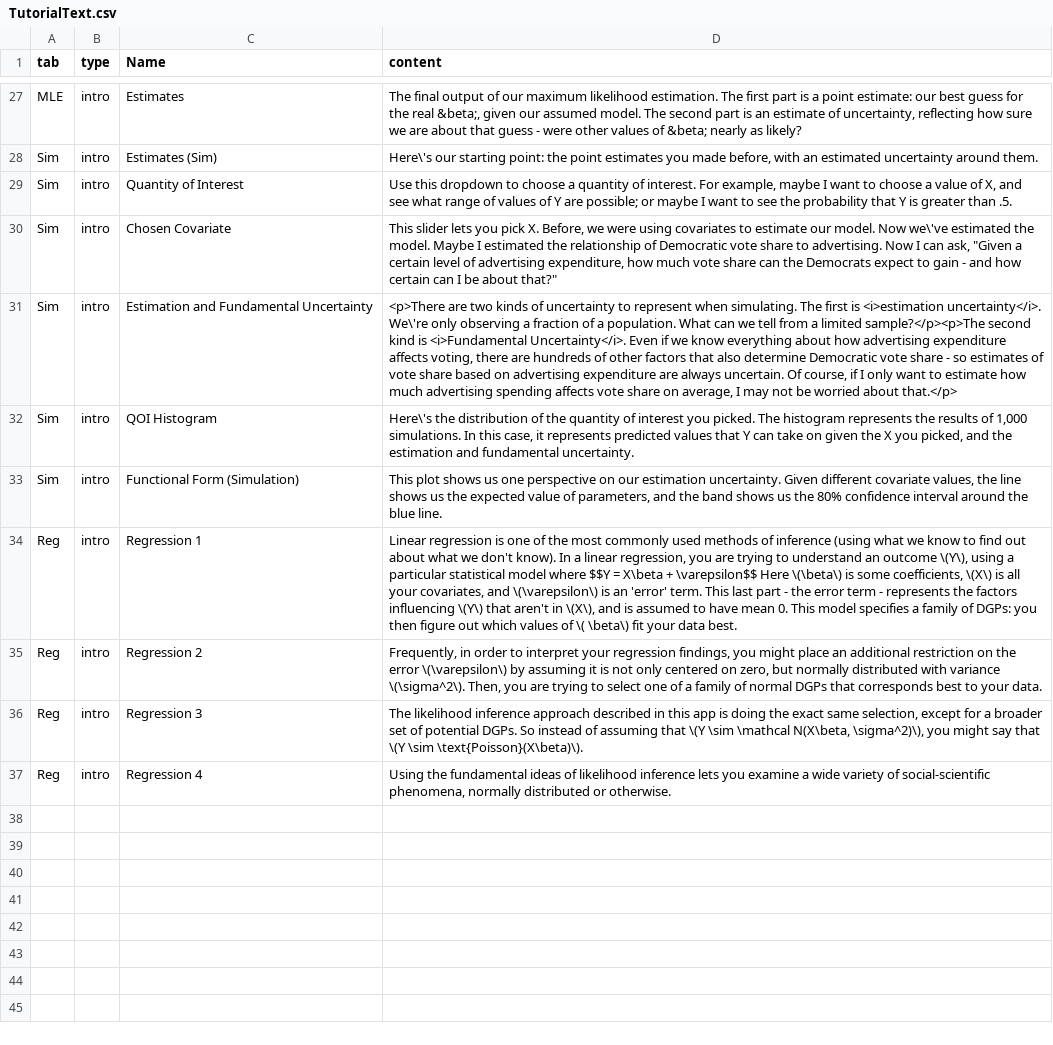
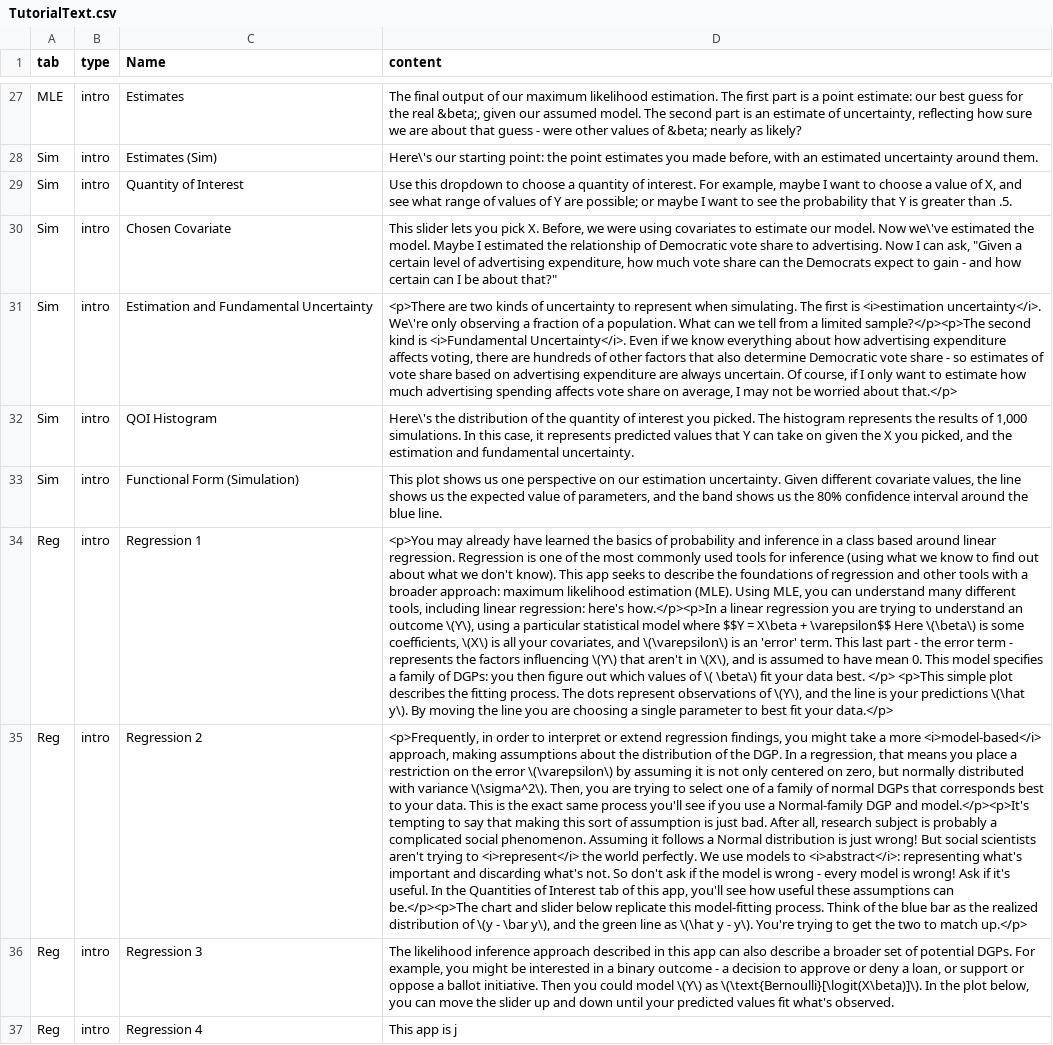
Before and after one commit to iqss-research/2k1-in-silico, a CSV file: inst/TutorialText.csv, drawn as a sheet; only a part is shown, gaps mark what is left out; the diff names each change by its address in the sheet, - before the commit and + after, or states it on an @@ line.

Commit message:
regression text (too much)

```diff
--- a/inst/TutorialText.csv
+++ b/inst/TutorialText.csv
-D34 (content): Linear regression is one of the most commonly used methods of inference (using what we know to find out about what we don't know). In a linear regression, you are trying to understand an outcome \(Y\), using a particular statistical model where $$Y = X\beta + \varepsilon$$ Here \(\beta\) is some coefficients, \(X\) is all your covariates, and \(\varepsilon\) is an 'error' term. This last part - the error term - represents the factors influencing \(Y\) that aren't in \(X\), and is assumed to have mean 0. This model specifies a family of DGPs: you then figure out which values of \( \beta\) fit your data best.
+D34 (content): <p>You may already have learned the basics of probability and inference in a class based around linear regression. Regression is one of the most commonly used tools for inference (using what we know to find out about what we don't know). This app seeks to describe the foundations of regression and other tools with a broader approach: maximum likelihood estimation (MLE). Using MLE, you can understand many different tools, including linear regression: here's how.</p><p>In a linear regression you are trying to understand an outcome \(Y\), using a particular statistical model where $$Y = X\beta + \varepsilon$$ Here \(\beta\) is some coefficients, \(X\) is all your covariates, and \(\varepsilon\) is an 'error' term. This last part - the error term - represents the factors influencing \(Y\) that aren't in \(X\), and is assumed to have mean 0. This model specifies a family of DGPs: you then figure out which values of \( \beta\) fit your data best. </p> <p>This simple plot describes the fitting process. The dots represent observations of \(Y\), and the line is your predictions \(\hat y\). By moving the line you are choosing a single parameter to best fit your data.</p>
-D35 (content): Frequently, in order to interpret your regression findings, you might place an additional restriction on the error \(\varepsilon\) by assuming it is not only centered on zero, but normally distributed with variance \(\sigma^2\). Then, you are trying to select one of a family of normal DGPs that corresponds best to your data.
+D35 (content): <p>Frequently, in order to interpret or extend regression findings, you might take a more <i>model-based</i> approach, making assumptions about the distribution of the DGP. In a regression, that means you place a restriction on the error \(\varepsilon\) by assuming it is not only centered on zero, but normally distributed with variance \(\sigma^2\). Then, you are trying to select one of a family of normal DGPs that corresponds best to your data. This is the exact same process you'll see if you use a Normal-family DGP and model.</p><p>It's tempting to say that making this sort of assumption is just bad. After all, research subject is probably a complicated social phenomenon. Assuming it follows a Normal distribution is just wrong! But social scientists aren't trying to <i>represent</i> the world perfectly. We use models to <i>abstract</i>: representing what's important and discarding what's not. So don't ask if the model is wrong - every model is wrong! Ask if it's useful. In the Quantities of Interest tab of this app, you'll see how useful these assumptions can be.</p><p>The chart and slider below replicate this model-fitting process. Think of the blue bar as the realized distribution of \(y - \bar y\), and the green line as \(\hat y - y\). You're trying to get the two to match up.</p>
-D36 (content): …this app is doing the exact same selection, except for a broader set of potential DGPs. So instead of assuming that \(Y \sim \mathcal N(X\beta, \sigma^2)\), you might say that \(Y \sim \text{Poisson}(X\beta)\).
+D36 (content): …this app can also describe a broader set of potential DGPs. For example, you might be interested in a binary outcome - a decision to approve or deny a loan, or support or oppose a ballot initiative. Then you could model \(Y\) as \(\text{Bernoulli}[\logit(X\beta)]\). In the plot below, you can move the slider up and down until your predicted values fit what's observed.
-D37 (content): Using the fundamental ideas of likelihood inference lets you examine a wide variety of social-scientific phenomena, normally distributed or otherwise.
+D37 (content): This app is j
```
